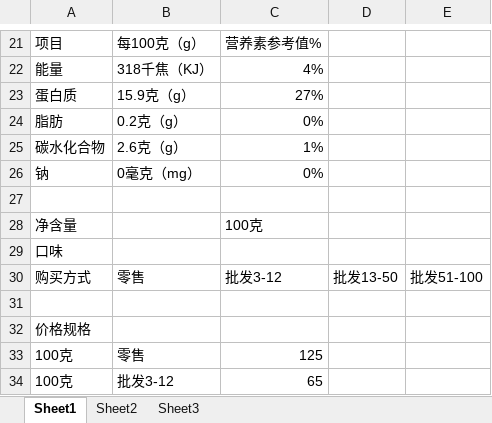
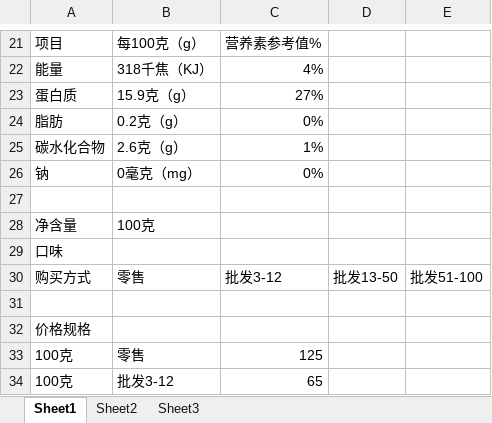
Before and after one commit to maybii/zhendi-data, an Excel workbook: products/冲调饮品/咖啡/大卫杜夫香醇即溶咖啡.xlsx, sheet Sheet1, drawn as a sheet; only a part is shown, gaps mark what is left out; values as stored, in another font and other column widths than the file's, no borders; the diff names each change by its address in the sheet, - before the commit and + after, or states it on an @@ line.

Commit message:
fix bug

```diff
--- a/products/冲调饮品/咖啡/大卫杜夫香醇即溶咖啡.xlsx (sheet Sheet1)
+++ b/products/冲调饮品/咖啡/大卫杜夫香醇即溶咖啡.xlsx (sheet Sheet1)
-B28: (empty)
+B28: 100克
-C28: 100克
+C28: (empty)
```
